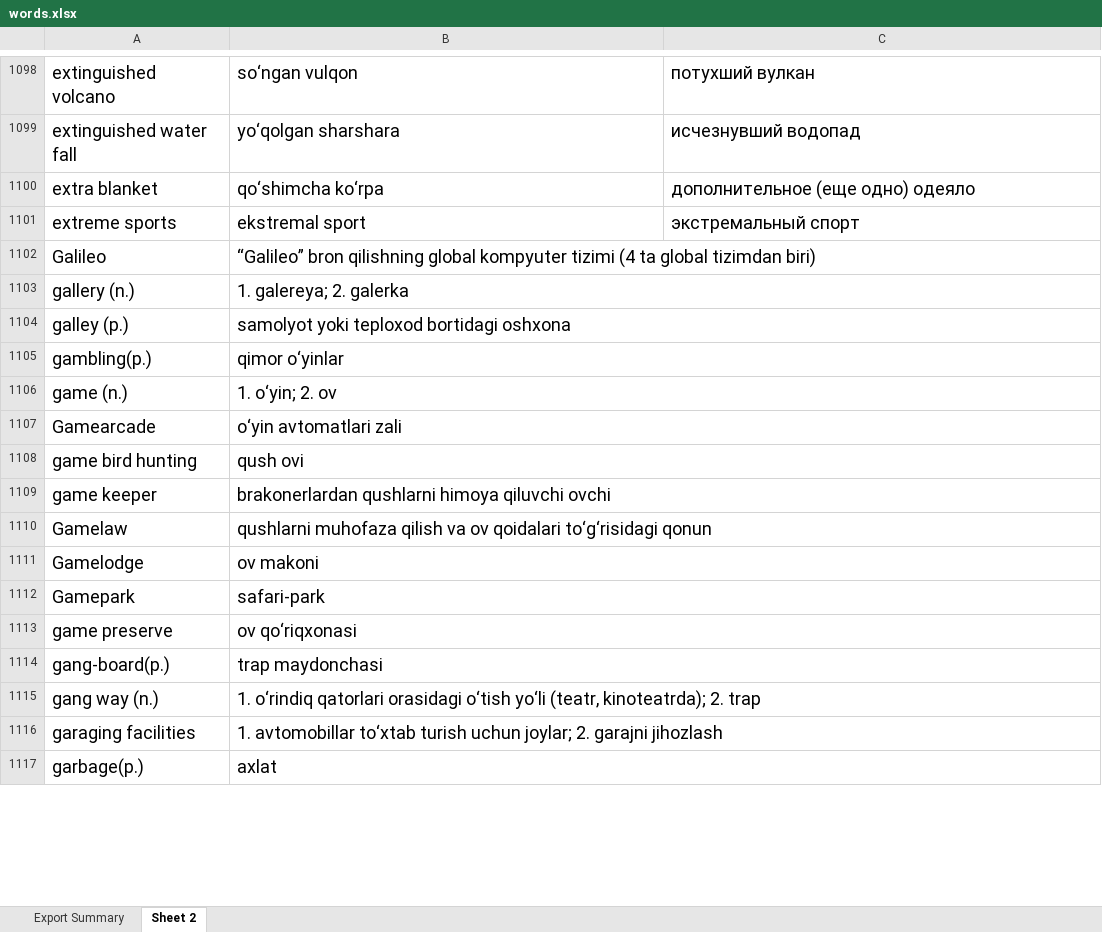
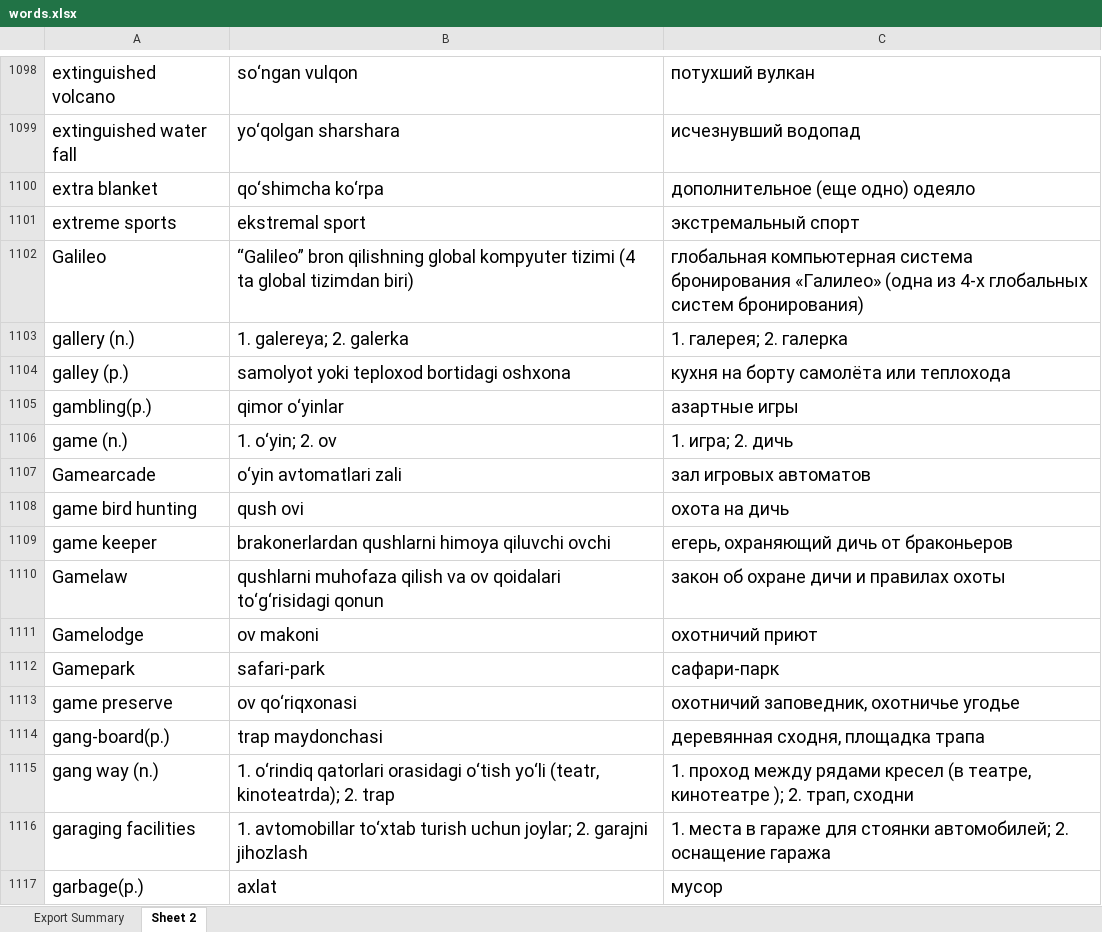
Before and after one commit to Orazbek06/LugatApp, an Excel workbook: app/src/main/res/raw/words.xlsx, sheet Sheet 2, drawn as a sheet; only a part is shown, gaps mark what is left out; values as stored, in another font and other column widths than the file's, no borders; the diff covers the shown part only; the diff names each change by its address in the sheet, - before the commit and + after, or states it on an @@ line.

```diff
--- a/app/src/main/res/raw/words.xlsx (sheet Sheet 2)
+++ b/app/src/main/res/raw/words.xlsx (sheet Sheet 2)
-B1102:C1102 merged
-C1102: (empty)
+C1102: глобальная компьютерная система бронирования «Галилео» (одна из 4-х глобальных систем бронирования)
-B1103:C1103 merged
-C1103: (empty)
+C1103: 1. галерея; 2. галерка
-B1104:C1104 merged
-C1104: (empty)
+C1104: кухня на борту самолёта или теплохода
-B1105:C1105 merged
-C1105: (empty)
+C1105: азартные игры
-B1106:C1106 merged
-C1106: (empty)
+C1106: 1. игра; 2. дичь
-B1107:C1107 merged
-C1107: (empty)
+C1107: зал игровых автоматов
-B1108:C1108 merged
-C1108: (empty)
+C1108: охота на дичь
-B1109:C1109 merged
-C1109: (empty)
+C1109: егерь, охраняющий дичь от браконьеров
-B1110:C1110 merged
-C1110: (empty)
+C1110: закон об охране дичи и правилах охоты
-B1111:C1111 merged
-C1111: (empty)
+C1111: охотничий приют
-B1112:C1112 merged
-C1112: (empty)
+C1112: сафари-парк
-B1113:C1113 merged
-C1113: (empty)
+C1113: охотничий заповедник, охотничье угодье
-B1114:C1114 merged
-C1114: (empty)
+C1114: деревянная сходня, площадка трапа
-B1115:C1115 merged
-C1115: (empty)
+C1115: 1. проход между рядами кресел (в театре, кинотеатре ); 2. трап, сходни
-B1116:C1116 merged
-C1116: (empty)
+C1116: 1. места в гараже для стоянки автомобилей; 2. оснащение гаража
-B1117:C1117 merged
-C1117: (empty)
+C1117: мусор
```
Also changed, not shown: 1 removed row, 273 edited cells and merged cells elsewhere in this sheet, 10 other files.
